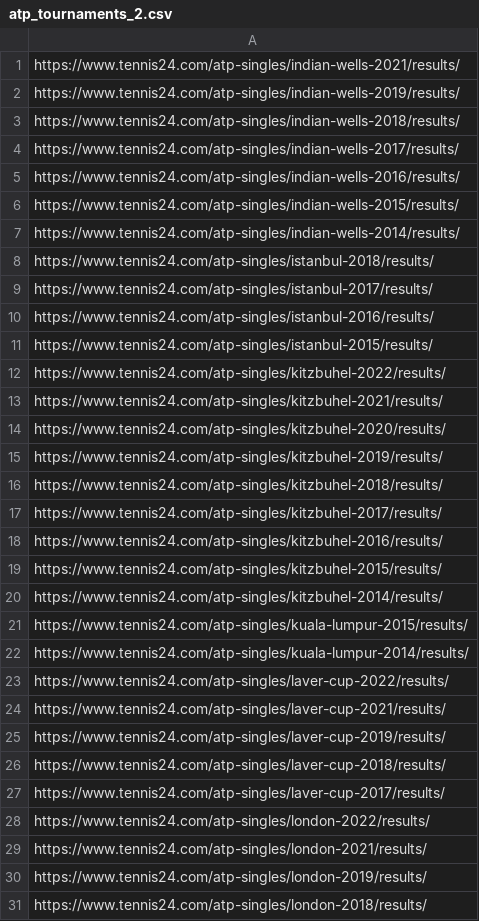
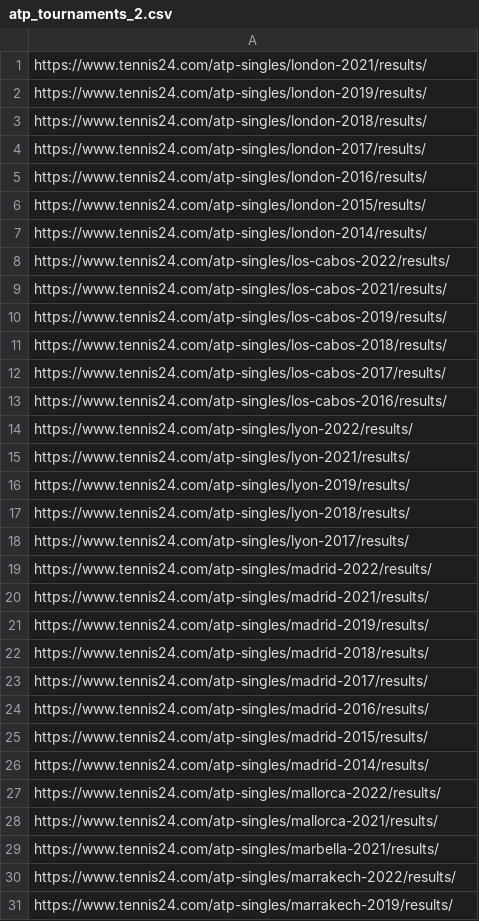
Before and after one commit to saifarnab/web_scrapingv2, a CSV file: tennis24/new_scripts/atp_tournaments_2.csv, drawn as a sheet; only a part is shown; the shorter side is filled out with more unchanged rows.

```diff
--- a/tennis24/new_scripts/atp_tournaments_2.csv
+++ b/tennis24/new_scripts/atp_tournaments_2.csv
@@ -1,29 +1 @@
-https://www.tennis24.com/atp-singles/indian-wells-2021/results/
-https://www.tennis24.com/atp-singles/indian-wells-2019/results/
-https://www.tennis24.com/atp-singles/indian-wells-2018/results/
-https://www.tennis24.com/atp-singles/indian-wells-2017/results/
-https://www.tennis24.com/atp-singles/indian-wells-2016/results/
-https://www.tennis24.com/atp-singles/indian-wells-2015/results/
-https://www.tennis24.com/atp-singles/indian-wells-2014/results/
-https://www.tennis24.com/atp-singles/istanbul-2018/results/
-https://www.tennis24.com/atp-singles/istanbul-2017/results/
-https://www.tennis24.com/atp-singles/istanbul-2016/results/
-https://www.tennis24.com/atp-singles/istanbul-2015/results/
-https://www.tennis24.com/atp-singles/kitzbuhel-2022/results/
-https://www.tennis24.com/atp-singles/kitzbuhel-2021/results/
-https://www.tennis24.com/atp-singles/kitzbuhel-2020/results/
-https://www.tennis24.com/atp-singles/kitzbuhel-2019/results/
-https://www.tennis24.com/atp-singles/kitzbuhel-2018/results/
-https://www.tennis24.com/atp-singles/kitzbuhel-2017/results/
-https://www.tennis24.com/atp-singles/kitzbuhel-2016/results/
-https://www.tennis24.com/atp-singles/kitzbuhel-2015/results/
-https://www.tennis24.com/atp-singles/kitzbuhel-2014/results/
-https://www.tennis24.com/atp-singles/kuala-lumpur-2015/results/
-https://www.tennis24.com/atp-singles/kuala-lumpur-2014/results/
-https://www.tennis24.com/atp-singles/laver-cup-2022/results/
-https://www.tennis24.com/atp-singles/laver-cup-2021/results/
-https://www.tennis24.com/atp-singles/laver-cup-2019/results/
-https://www.tennis24.com/atp-singles/laver-cup-2018/results/
-https://www.tennis24.com/atp-singles/laver-cup-2017/results/
-https://www.tennis24.com/atp-singles/london-2022/results/
 https://www.tennis24.com/atp-singles/london-2021/results/
```
Also changed, not shown: 5 other files.
